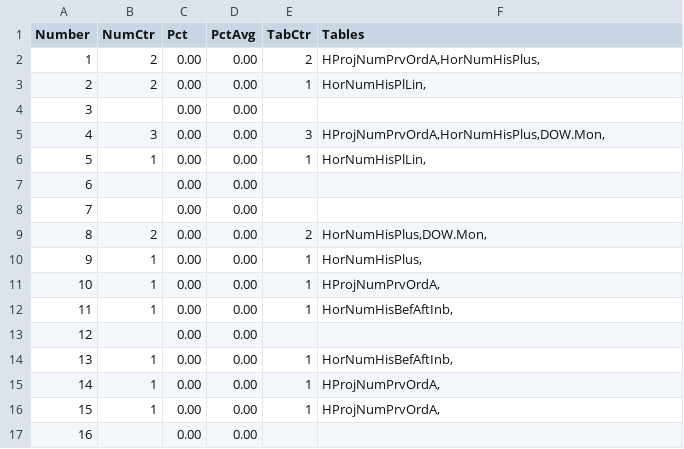
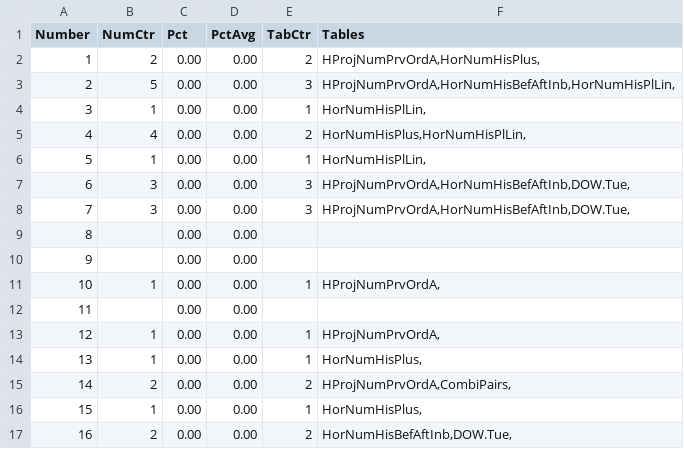
Before and after one commit to csnlcbtt/wix, a CSV file: csv/pwWinProj.csv, drawn as a sheet; only a part is shown; the diff covers the shown part only.

```diff
--- a/csv/pwWinProj.csv
+++ b/csv/pwWinProj.csv
@@ -2,16 +2,16 @@
 1,2,0.00,0.00,2,"HProjNumPrvOrdA,HorNumHisPlus,"
-2,2,0.00,0.00,1,"HorNumHisPlLin,"
-3,,0.00,0.00,,
-4,3,0.00,0.00,3,"HProjNumPrvOrdA,HorNumHisPlus,DOW.Mon,"
+2,5,0.00,0.00,3,"HProjNumPrvOrdA,HorNumHisBefAftInb,HorNumHisPlLin,"
+3,1,0.00,0.00,1,"HorNumHisPlLin,"
+4,4,0.00,0.00,2,"HorNumHisPlus,HorNumHisPlLin,"
 5,1,0.00,0.00,1,"HorNumHisPlLin,"
-6,,0.00,0.00,,
-7,,0.00,0.00,,
-8,2,0.00,0.00,2,"HorNumHisPlus,DOW.Mon,"
-9,1,0.00,0.00,1,"HorNumHisPlus,"
+6,3,0.00,0.00,3,"HProjNumPrvOrdA,HorNumHisBefAftInb,DOW.Tue,"
+7,3,0.00,0.00,3,"HProjNumPrvOrdA,HorNumHisBefAftInb,DOW.Tue,"
+8,,0.00,0.00,,
+9,,0.00,0.00,,
 10,1,0.00,0.00,1,"HProjNumPrvOrdA,"
-11,1,0.00,0.00,1,"HorNumHisBefAftInb,"
-12,,0.00,0.00,,
-13,1,0.00,0.00,1,"HorNumHisBefAftInb,"
-14,1,0.00,0.00,1,"HProjNumPrvOrdA,"
-15,1,0.00,0.00,1,"HProjNumPrvOrdA,"
-16,,0.00,0.00,,
+11,,0.00,0.00,,
+12,1,0.00,0.00,1,"HProjNumPrvOrdA,"
+13,1,0.00,0.00,1,"HorNumHisPlus,"
+14,2,0.00,0.00,2,"HProjNumPrvOrdA,CombiPairs,"
+15,1,0.00,0.00,1,"HorNumHisPlus,"
+16,2,0.00,0.00,2,"HorNumHisBefAftInb,DOW.Tue,"
```
Also changed, not shown: 48 edited cells elsewhere in this file, csv/p2hznhist.csv, csv/pwhzprjcur.csv, 51 other files.
